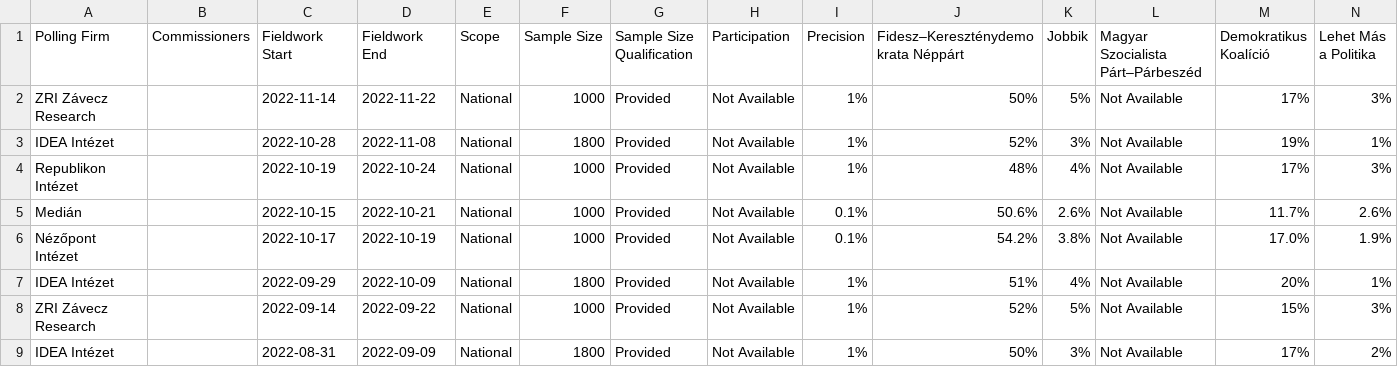
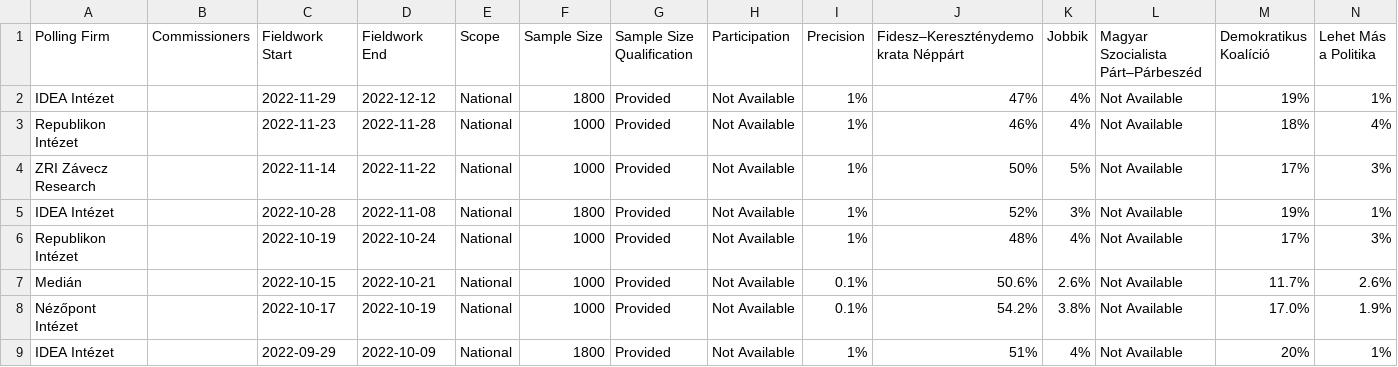
Before and after one commit to michalskop/europeelects, a CSV file: data_original/hu.csv, drawn as a sheet; only a part is shown; the shorter side is filled out with more unchanged rows; rows hold the shown columns only; the diff names each change by its address in the sheet, - before the commit and + after, or states it on an @@ line.

```diff
--- a/data_original/hu.csv
+++ b/data_original/hu.csv
+row 2: IDEA Intézet |  | 2022-11-29 | 2022-12-12 | National | 1800 | Provided | Not Available | 1% | 47% | 4% | Not Available | 19% | 1%
+row 3: Republikon Intézet |  | 2022-11-23 | 2022-11-28 | National | 1000 | Provided | Not Available | 1% | 46% | 4% | Not Available | 18% | 4%
```
Also changed, not shown: data_original/gr.csv.
